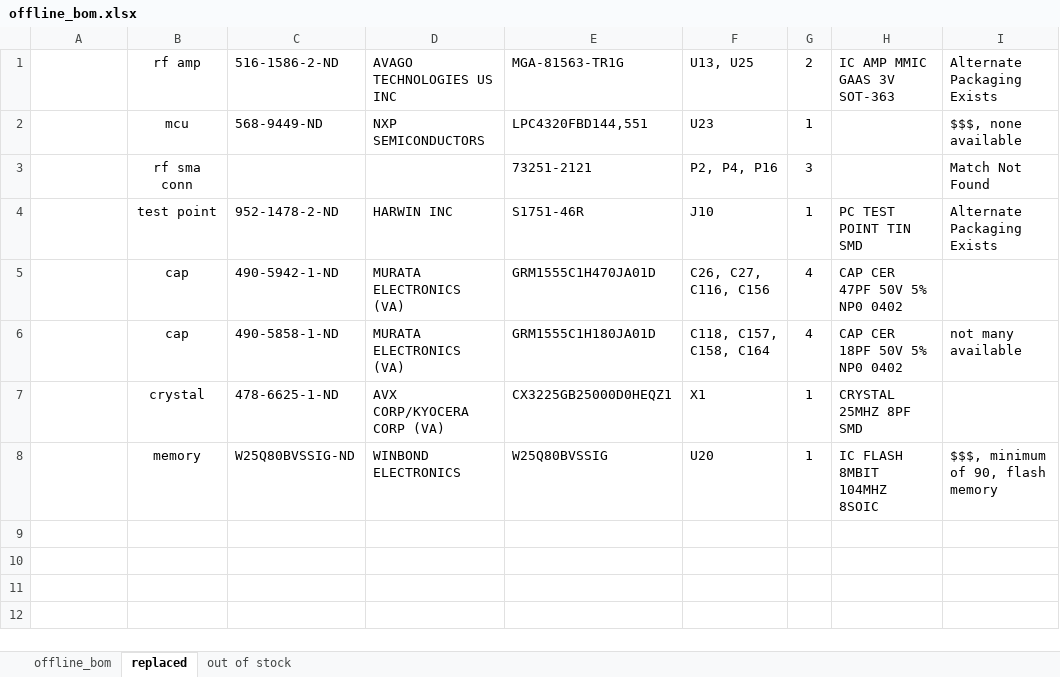
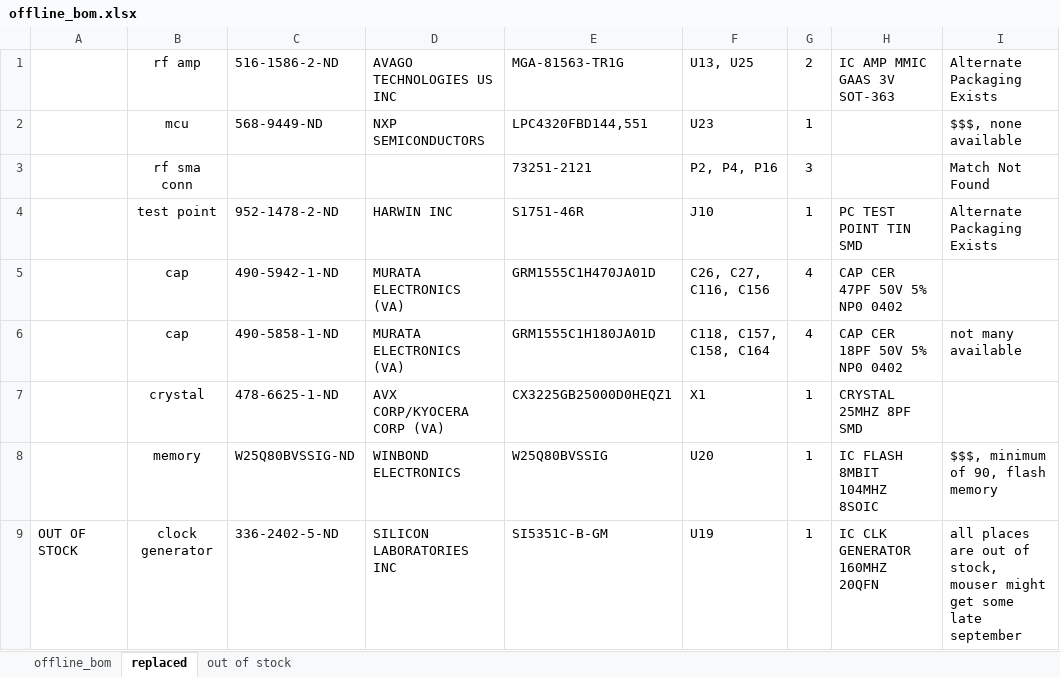
Before and after one commit to tbickle/hackrf_one, an Excel workbook: offline_bom.xlsx, sheet replaced, drawn as a sheet; values as stored, in another font and other column widths than the file's, no borders; the diff names each change by its address in the sheet, - before the commit and + after, or states it on an @@ line.

```diff
--- a/offline_bom.xlsx (sheet replaced)
+++ b/offline_bom.xlsx (sheet replaced)
+row 9: OUT OF STOCK | clock generator | 336-2402-5-ND | SILICON LABORATORIES INC | SI5351C-B-GM | U19 | 1 | IC CLK GENERATOR 160MHZ 20QFN | all places are out of stock, mouser might get some late september
```
Also changed, not shown: sheet offline_bom.
